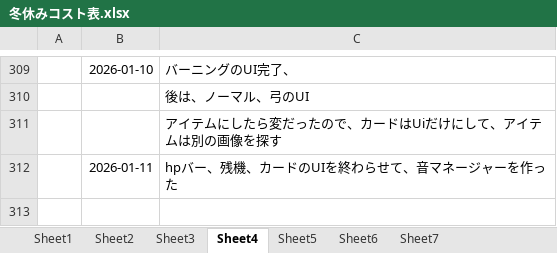
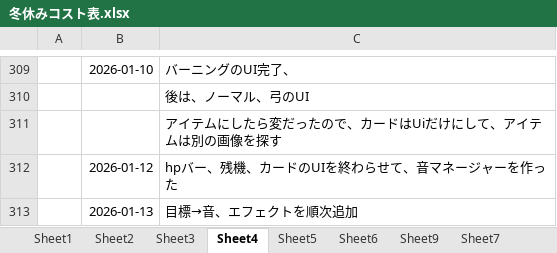
Before and after one commit to hir4rin/2025_winter, an Excel workbook: 冬休みコスト表.xlsx, sheet Sheet4, drawn as a sheet; only a part is shown, gaps mark what is left out; values as stored, in another font and other column widths than the file's, no borders; the diff names each change by its address in the sheet, - before the commit and + after, or states it on an @@ line.

```diff
--- a/冬休みコスト表.xlsx (sheet Sheet4)
+++ b/冬休みコスト表.xlsx (sheet Sheet4)
+sheet tab: Sheet9
-B312: 2026-01-11
+B312: 2026-01-12
+row 313:  | 2026-01-13 | 目標→音、エフェクトを順次追加
```
Also changed, not shown: sheet Sheet6, other sheet tabs, 24 other files.
